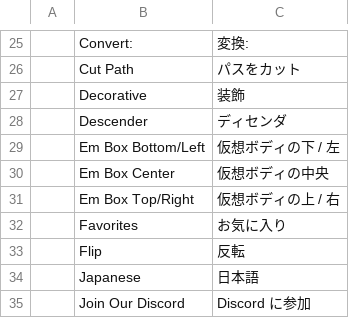
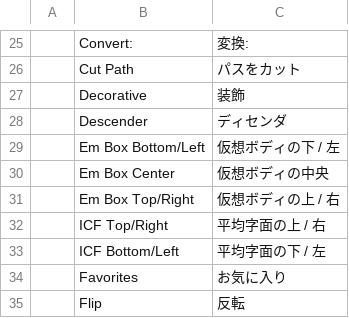
Before and after one commit to 7mz410/ShibShib-rsm, a TSV file: crates/ui-egui/src/i18n/ja.tsv, drawn as a sheet; only a part is shown, gaps mark what is left out; the shorter side is filled out with more unchanged rows; the diff names each change by its address in the sheet, - before the commit and + after, or states it on an @@ line.

```diff
--- a/crates/ui-egui/src/i18n/ja.tsv
+++ b/crates/ui-egui/src/i18n/ja.tsv
+row 32:  | ICF Top/Right | 平均字面の上 / 右
+row 33:  | ICF Bottom/Left | 平均字面の下 / 左
```
Also changed, not shown: crates/ui-egui/src/i18n/es.tsv, crates/ui-egui/src/i18n/it.tsv, 16 other files.
